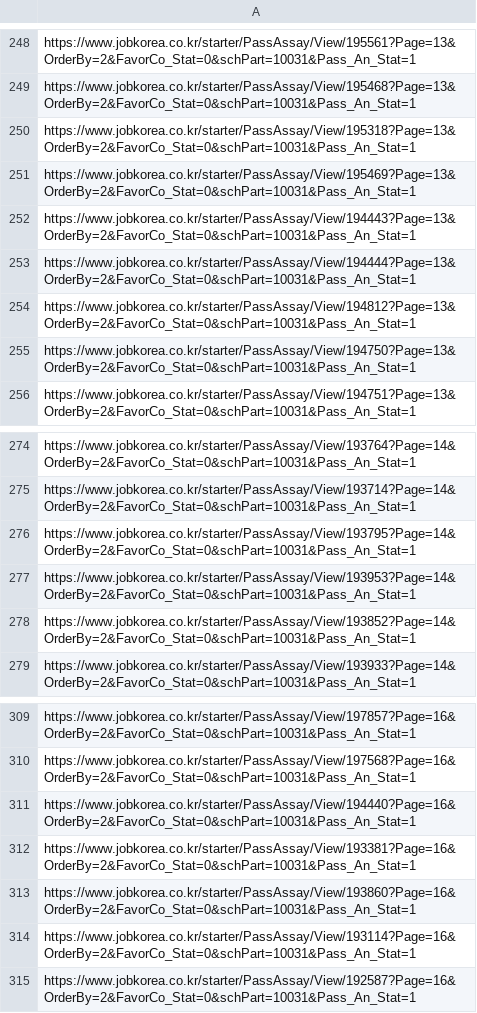
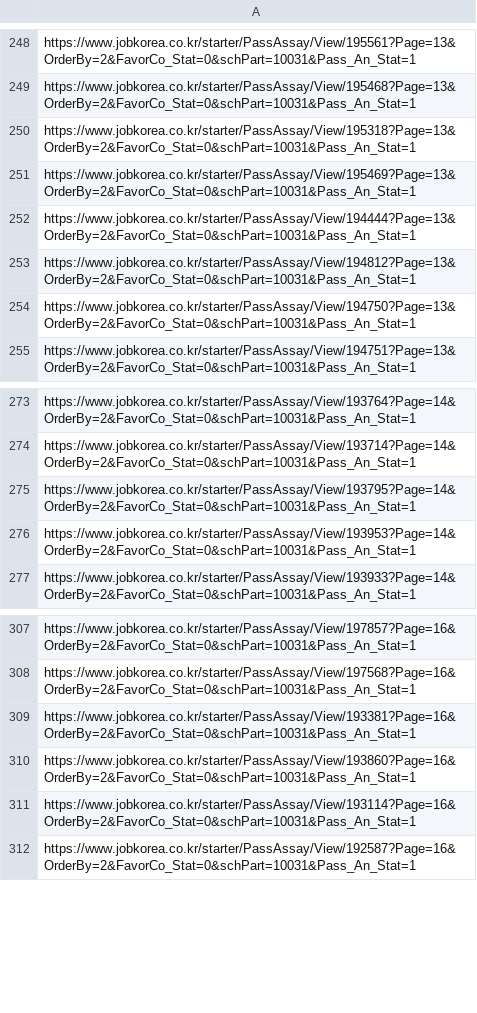
Before and after one commit to Grapefruitss/NLP-project, a CSV file: NLP project/urls.csv, drawn as a sheet; only a part is shown, gaps mark what is left out.

```diff
--- a/NLP project/urls.csv
+++ b/NLP project/urls.csv
@@ -251,3 +251,2 @@ https://www.jobkorea.co.kr/starter/PassAssay/View/195318?Page=13&OrderBy=2&Favor
 https://www.jobkorea.co.kr/starter/PassAssay/View/195469?Page=13&OrderBy=2&FavorCo_Stat=0&schPart=10031&Pass_An_Stat=1
-https://www.jobkorea.co.kr/starter/PassAssay/View/194443?Page=13&OrderBy=2&FavorCo_Stat=0&schPart=10031&Pass_An_Stat=1
 https://www.jobkorea.co.kr/starter/PassAssay/View/194444?Page=13&OrderBy=2&FavorCo_Stat=0&schPart=10031&Pass_An_Stat=1
@@ -277,3 +276,2 @@ https://www.jobkorea.co.kr/starter/PassAssay/View/193795?Page=14&OrderBy=2&Favor
 https://www.jobkorea.co.kr/starter/PassAssay/View/193953?Page=14&OrderBy=2&FavorCo_Stat=0&schPart=10031&Pass_An_Stat=1
-https://www.jobkorea.co.kr/starter/PassAssay/View/193852?Page=14&OrderBy=2&FavorCo_Stat=0&schPart=10031&Pass_An_Stat=1
 https://www.jobkorea.co.kr/starter/PassAssay/View/193933?Page=14&OrderBy=2&FavorCo_Stat=0&schPart=10031&Pass_An_Stat=1
@@ -310,3 +308,2 @@ https://www.jobkorea.co.kr/starter/PassAssay/View/197857?Page=16&OrderBy=2&Favor
 https://www.jobkorea.co.kr/starter/PassAssay/View/197568?Page=16&OrderBy=2&FavorCo_Stat=0&schPart=10031&Pass_An_Stat=1
-https://www.jobkorea.co.kr/starter/PassAssay/View/194440?Page=16&OrderBy=2&FavorCo_Stat=0&schPart=10031&Pass_An_Stat=1
 https://www.jobkorea.co.kr/starter/PassAssay/View/193381?Page=16&OrderBy=2&FavorCo_Stat=0&schPart=10031&Pass_An_Stat=1
```
Also changed, not shown: 4 other files.
